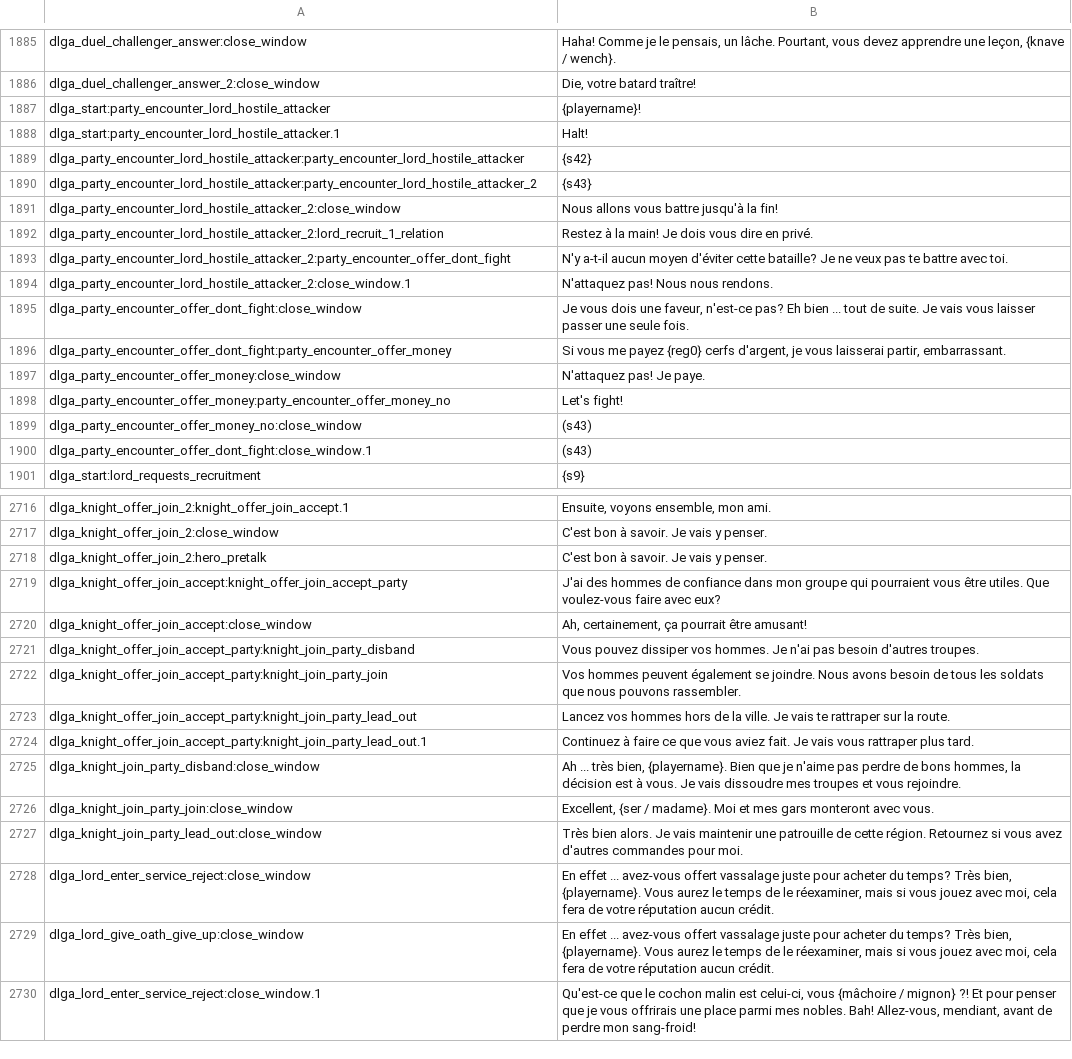
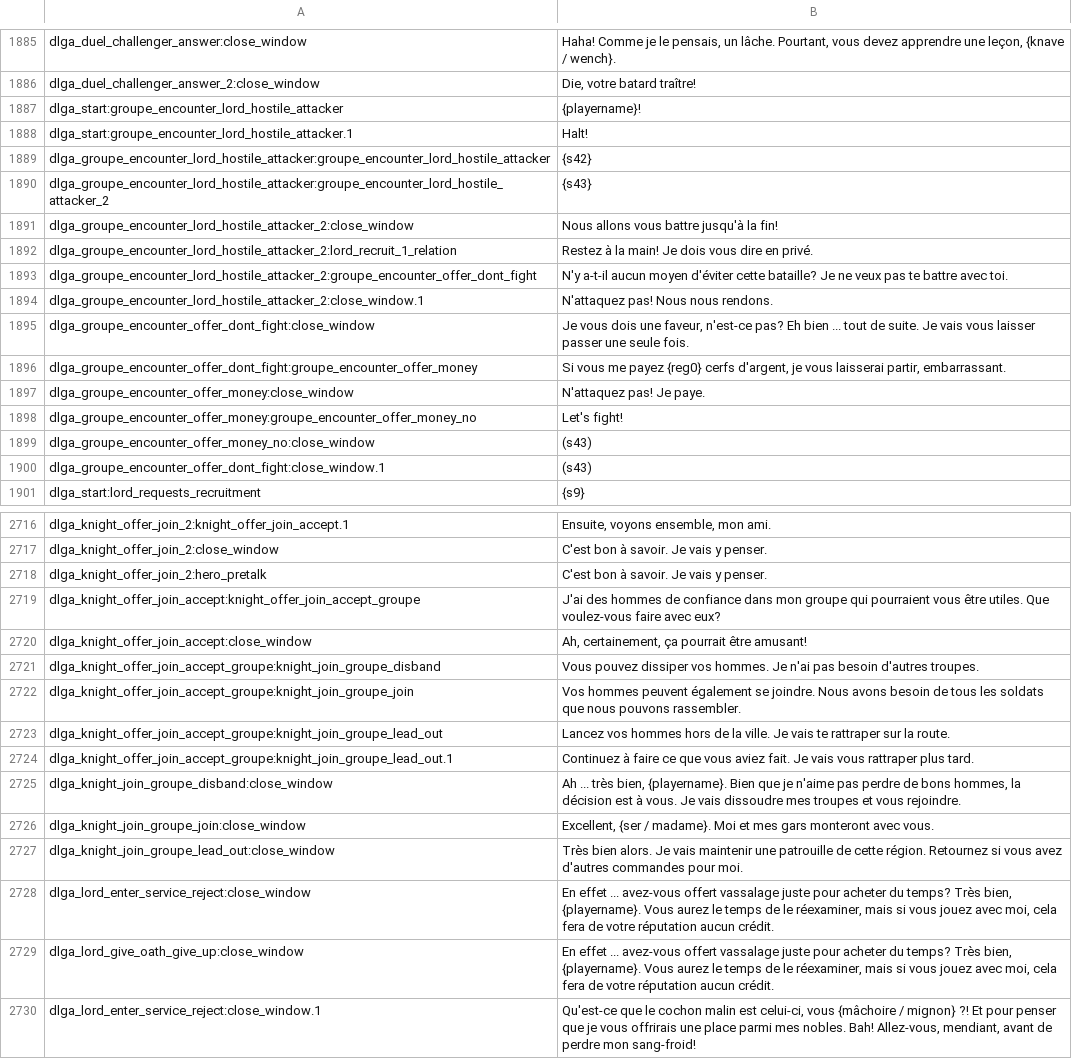
Before and after one commit to Maxgoods62/A-World-of-Ice-and-Fire-Traduction-FR-Mount-and-Blade-Warband, a CSV file: fr/dialogs.csv, drawn as a sheet; only a part is shown, gaps mark what is left out; the diff covers the shown part only.

```diff
--- a/fr/dialogs.csv
+++ b/fr/dialogs.csv
@@ -1886,16 +1886,16 @@ dlga_duel_challenger_answer:close_window|Haha! Comme je le pensais, un lâche. P
 dlga_duel_challenger_answer_2:close_window|Die, votre batard traître!
-dlga_start:party_encounter_lord_hostile_attacker|{playername}!
-dlga_start:party_encounter_lord_hostile_attacker.1|Halt!
-dlga_party_encounter_lord_hostile_attacker:party_encounter_lord_hostile_attacker|{s42}
-dlga_party_encounter_lord_hostile_attacker:party_encounter_lord_hostile_attacker_2|{s43}
-dlga_party_encounter_lord_hostile_attacker_2:close_window|Nous allons vous battre jusqu'à la fin!
-dlga_party_encounter_lord_hostile_attacker_2:lord_recruit_1_relation|Restez à la main! Je dois vous dire en privé.
-dlga_party_encounter_lord_hostile_attacker_2:party_encounter_offer_dont_fight|N'y a-t-il aucun moyen d'éviter cette bataille? Je ne veux pas te battre avec toi.
-dlga_party_encounter_lord_hostile_attacker_2:close_window.1|N'attaquez pas! Nous nous rendons.
-dlga_party_encounter_offer_dont_fight:close_window|Je vous dois une faveur, n'est-ce pas? Eh bien ... tout de suite. Je vais vous laisser passer une seule fois.
-dlga_party_encounter_offer_dont_fight:party_encounter_offer_money|Si vous me payez {reg0} cerfs d'argent, je vous laisserai partir, embarrassant.
-dlga_party_encounter_offer_money:close_window|N'attaquez pas! Je paye.
-dlga_party_encounter_offer_money:party_encounter_offer_money_no|Let's fight!
-dlga_party_encounter_offer_money_no:close_window|(s43)
-dlga_party_encounter_offer_dont_fight:close_window.1|(s43)
+dlga_start:groupe_encounter_lord_hostile_attacker|{playername}!
+dlga_start:groupe_encounter_lord_hostile_attacker.1|Halt!
+dlga_groupe_encounter_lord_hostile_attacker:groupe_encounter_lord_hostile_attacker|{s42}
+dlga_groupe_encounter_lord_hostile_attacker:groupe_encounter_lord_hostile_attacker_2|{s43}
+dlga_groupe_encounter_lord_hostile_attacker_2:close_window|Nous allons vous battre jusqu'à la fin!
+dlga_groupe_encounter_lord_hostile_attacker_2:lord_recruit_1_relation|Restez à la main! Je dois vous dire en privé.
+dlga_groupe_encounter_lord_hostile_attacker_2:groupe_encounter_offer_dont_fight|N'y a-t-il aucun moyen d'éviter cette bataille? Je ne veux pas te battre avec toi.
+dlga_groupe_encounter_lord_hostile_attacker_2:close_window.1|N'attaquez pas! Nous nous rendons.
+dlga_groupe_encounter_offer_dont_fight:close_window|Je vous dois une faveur, n'est-ce pas? Eh bien ... tout de suite. Je vais vous laisser passer une seule fois.
+dlga_groupe_encounter_offer_dont_fight:groupe_encounter_offer_money|Si vous me payez {reg0} cerfs d'argent, je vous laisserai partir, embarrassant.
+dlga_groupe_encounter_offer_money:close_window|N'attaquez pas! Je paye.
+dlga_groupe_encounter_offer_money:groupe_encounter_offer_money_no|Let's fight!
+dlga_groupe_encounter_offer_money_no:close_window|(s43)
+dlga_groupe_encounter_offer_dont_fight:close_window.1|(s43)
 dlga_start:lord_requests_recruitment|{s9}
@@ -2718,11 +2718,11 @@ dlga_knight_offer_join_2:close_window|C'est bon à savoir. Je vais y penser.
 dlga_knight_offer_join_2:hero_pretalk|C'est bon à savoir. Je vais y penser.
-dlga_knight_offer_join_accept:knight_offer_join_accept_party|J'ai des hommes de confiance dans mon groupe qui pourraient vous être utiles. Que voulez-vous faire avec eux?
+dlga_knight_offer_join_accept:knight_offer_join_accept_groupe|J'ai des hommes de confiance dans mon groupe qui pourraient vous être utiles. Que voulez-vous faire avec eux?
 dlga_knight_offer_join_accept:close_window|Ah, certainement, ça pourrait être amusant!
-dlga_knight_offer_join_accept_party:knight_join_party_disband|Vous pouvez dissiper vos hommes. Je n'ai pas besoin d'autres troupes.
-dlga_knight_offer_join_accept_party:knight_join_party_join|Vos hommes peuvent également se joindre. Nous avons besoin de tous les soldats que nous pouvons rassembler.
-dlga_knight_offer_join_accept_party:knight_join_party_lead_out|Lancez vos hommes hors de la ville. Je vais te rattraper sur la route.
-dlga_knight_offer_join_accept_party:knight_join_party_lead_out.1|Continuez à faire ce que vous aviez fait. Je vais vous rattraper plus tard.
-dlga_knight_join_party_disband:close_window|Ah ... très bien, {playername}. Bien que je n'aime pas perdre de bons hommes, la décision est à vous. Je vais dissoudre mes troupes et vous rejoindre.
-dlga_knight_join_party_join:close_window|Excellent, {ser / madame}. Moi et mes gars monteront avec vous.
-dlga_knight_join_party_lead_out:close_window|Très bien alors. Je vais maintenir une patrouille de cette région. Retournez si vous avez d'autres commandes pour moi.
+dlga_knight_offer_join_accept_groupe:knight_join_groupe_disband|Vous pouvez dissiper vos hommes. Je n'ai pas besoin d'autres troupes.
+dlga_knight_offer_join_accept_groupe:knight_join_groupe_join|Vos hommes peuvent également se joindre. Nous avons besoin de tous les soldats que nous pouvons rassembler.
+dlga_knight_offer_join_accept_groupe:knight_join_groupe_lead_out|Lancez vos hommes hors de la ville. Je vais te rattraper sur la route.
+dlga_knight_offer_join_accept_groupe:knight_join_groupe_lead_out.1|Continuez à faire ce que vous aviez fait. Je vais vous rattraper plus tard.
+dlga_knight_join_groupe_disband:close_window|Ah ... très bien, {playername}. Bien que je n'aime pas perdre de bons hommes, la décision est à vous. Je vais dissoudre mes troupes et vous rejoindre.
+dlga_knight_join_groupe_join:close_window|Excellent, {ser / madame}. Moi et mes gars monteront avec vous.
+dlga_knight_join_groupe_lead_out:close_window|Très bien alors. Je vais maintenir une patrouille de cette région. Retournez si vous avez d'autres commandes pour moi.
 dlga_lord_enter_service_reject:close_window|En effet ... avez-vous offert vassalage juste pour acheter du temps? Très bien, {playername}. Vous aurez le temps de le réexaminer, mais si vous jouez avec moi, cela fera de votre réputation aucun crédit.
```
Also changed, not shown: 88 edited cells elsewhere in this file.
